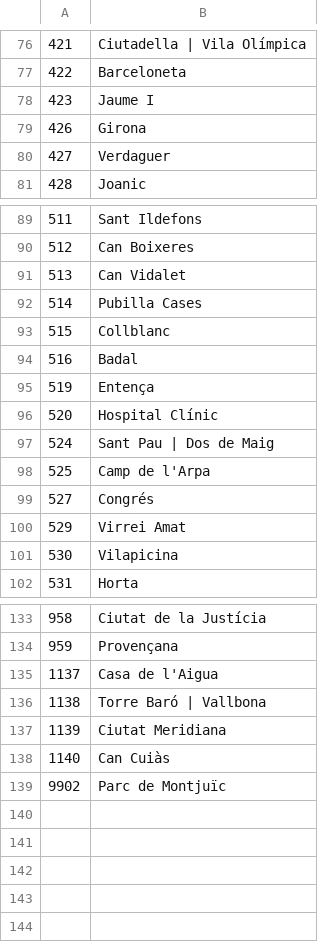
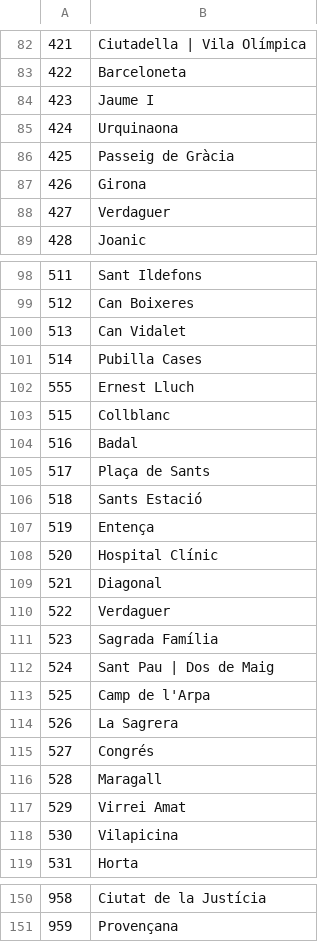
Before and after one commit to mauriciosalichs/metrobcn, a CSV file: stations.csv, drawn as a sheet; only a part is shown, gaps mark what is left out; the diff covers the shown part only.

Commit message:
using stations.csv to get names

```diff
--- a/stations.csv
+++ b/stations.csv
@@ -78,2 +84,4 @@
 423,Jaume I
+424,Urquinaona
+425,Passeig de Gràcia
 426,Girona
@@ -92,9 +101,17 @@
 514,Pubilla Cases
+555,Ernest Lluch
 515,Collblanc
 516,Badal
+517,Plaça de Sants
+518,Sants Estació
 519,Entença
 520,Hospital Clínic
+521,Diagonal
+522,Verdaguer
+523,Sagrada Família
 524,Sant Pau | Dos de Maig
 525,Camp de l'Arpa
+526,La Sagrera
 527,Congrés
+528,Maragall
 529,Virrei Amat
@@ -134,6 +151 @@
 959,Provençana
-1137,Casa de l'Aigua
-1138,Torre Baró | Vallbona
-1139,Ciutat Meridiana
-1140,Can Cuiàs
-9902,Parc de Montjuïc
```
Also changed, not shown: 8 added rows elsewhere in this file, 1 other file.
